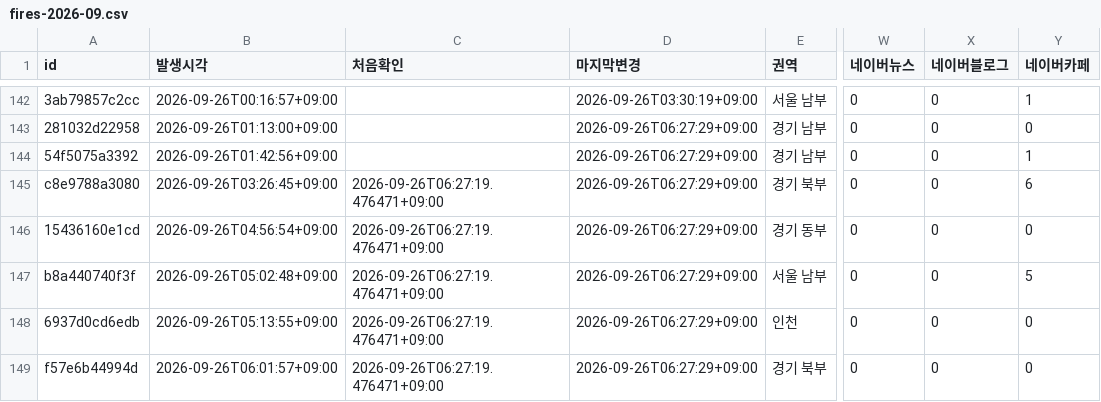
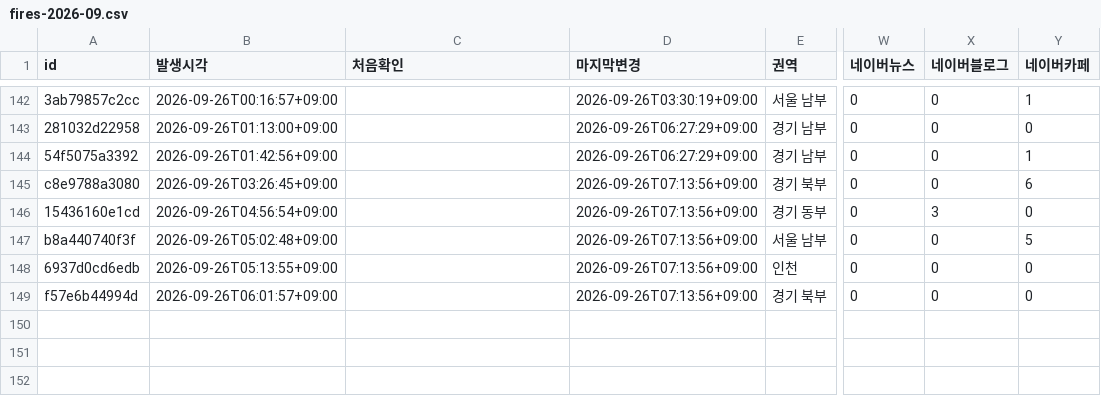
Before and after one commit to cavin3641/fire-watch, a CSV file: db/fires-2026-09.csv, drawn as a sheet; only a part is shown, gaps mark what is left out; the diff names each change by its address in the sheet, - before the commit and + after, or states it on an @@ line.

Commit message:
update-fires

```diff
--- a/db/fires-2026-09.csv
+++ b/db/fires-2026-09.csv
-C145:C149 (처음확인): 2026-09-26T06:27:19.476471+09:00
+C145:C149 (처음확인): (empty)
-D145:D149 (마지막변경): 2026-09-26T06:27:29+09:00
+D145:D149 (마지막변경): 2026-09-26T07:13:56+09:00
-X146 (네이버블로그): 0
+X146 (네이버블로그): 3
```
Also changed, not shown: 1 other file.
